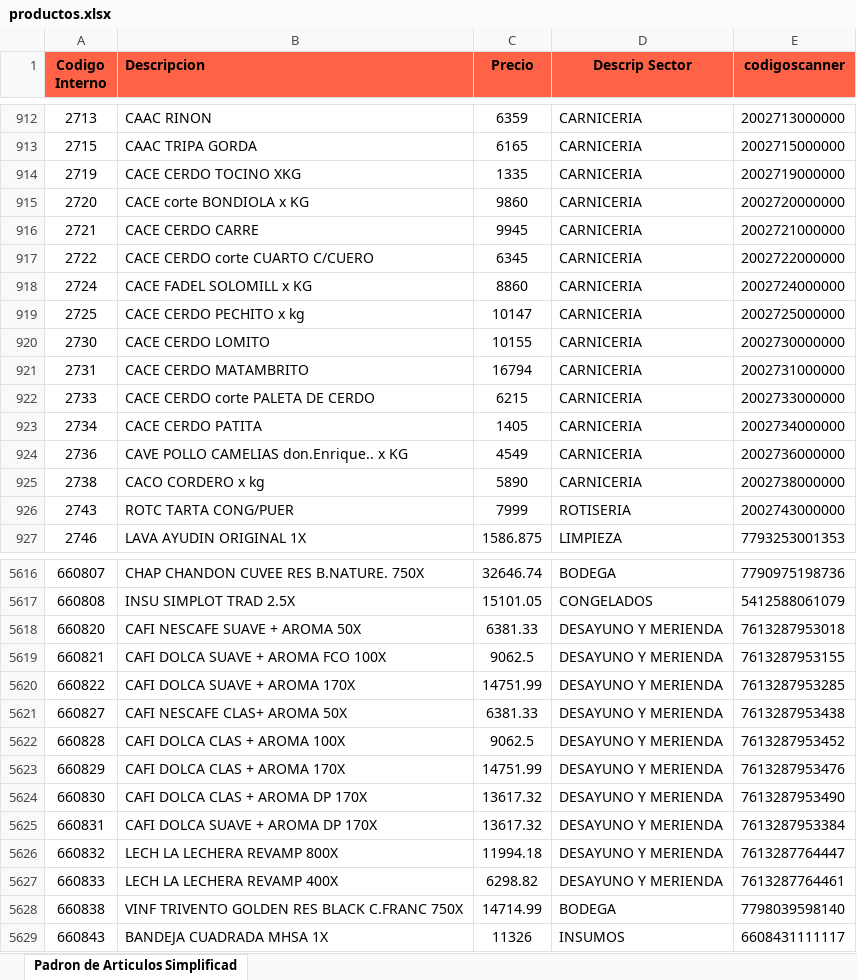
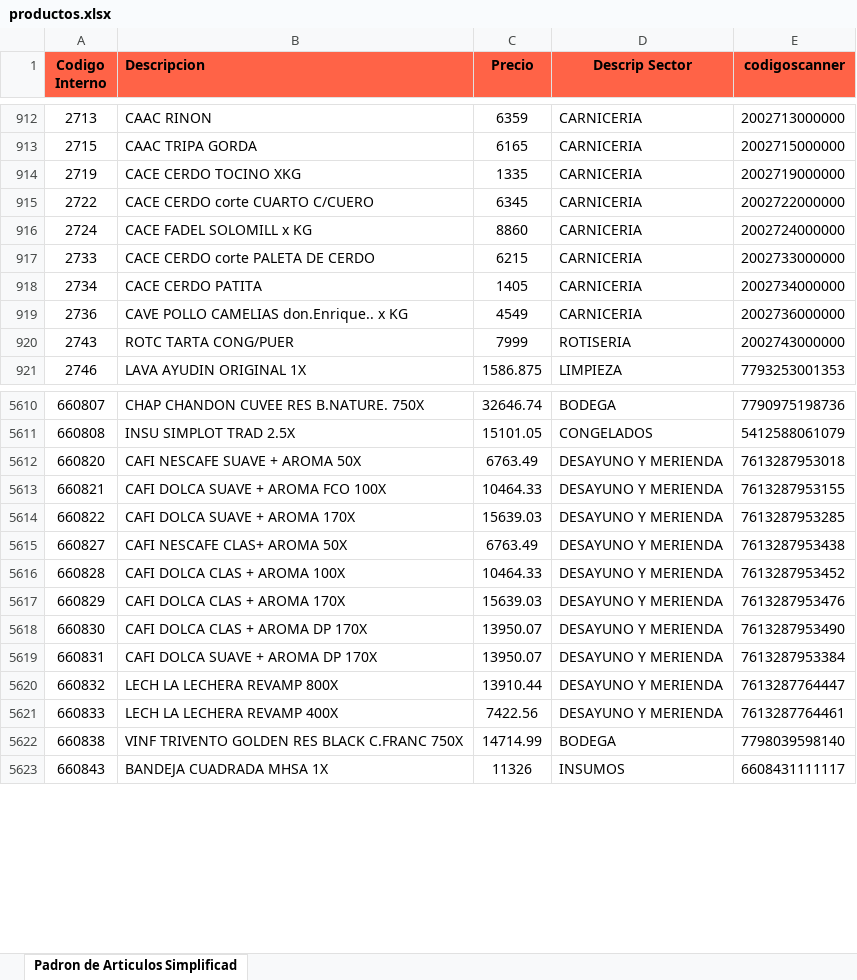
Before and after one commit to Ecraws/buscador-precios-2.0, an Excel workbook: productos.xlsx, sheet Padron de Articulos Simplificad, drawn as a sheet; only a part is shown, gaps mark what is left out; values as stored, in another font and other column widths than the file's, no borders; removed rows and columns are numbered as before the commit, all else as after; the diff covers the shown part only; the diff names each change by its address in the sheet, - before the commit and + after, or states it on an @@ line.

```diff
--- a/productos.xlsx (sheet Padron de Articulos Simplificad)
+++ b/productos.xlsx (sheet Padron de Articulos Simplificad)
-row 915: 2720 | CACE corte BONDIOLA x KG | 9860 | CARNICERIA | 2002720000000
-row 916: 2721 | CACE CERDO CARRE | 9945 | CARNICERIA | 2002721000000
-row 919: 2725 | CACE CERDO PECHITO x kg | 10147 | CARNICERIA | 2002725000000
-row 920: 2730 | CACE CERDO LOMITO | 10155 | CARNICERIA | 2002730000000
-row 921: 2731 | CACE CERDO MATAMBRITO | 16794 | CARNICERIA | 2002731000000
-row 925: 2738 | CACO CORDERO x kg | 5890 | CARNICERIA | 2002738000000
-C5612 (Precio): 6381.33
+C5612 (Precio): 6763.49
-C5613 (Precio): 9062.5
+C5613 (Precio): 10464.33
-C5614 (Precio): 14751.99
+C5614 (Precio): 15639.03
-C5615 (Precio): 6381.33
+C5615 (Precio): 6763.49
-C5616 (Precio): 9062.5
+C5616 (Precio): 10464.33
-C5617 (Precio): 14751.99
+C5617 (Precio): 15639.03
-C5618:C5619 (Precio): 13617.32
+C5618:C5619 (Precio): 13950.07
-C5620 (Precio): 11994.18
+C5620 (Precio): 13910.44
-C5621 (Precio): 6298.82
+C5621 (Precio): 7422.56
```
Also changed, not shown: 1 added row and 583 edited cells elsewhere in this sheet, 1 other file.
